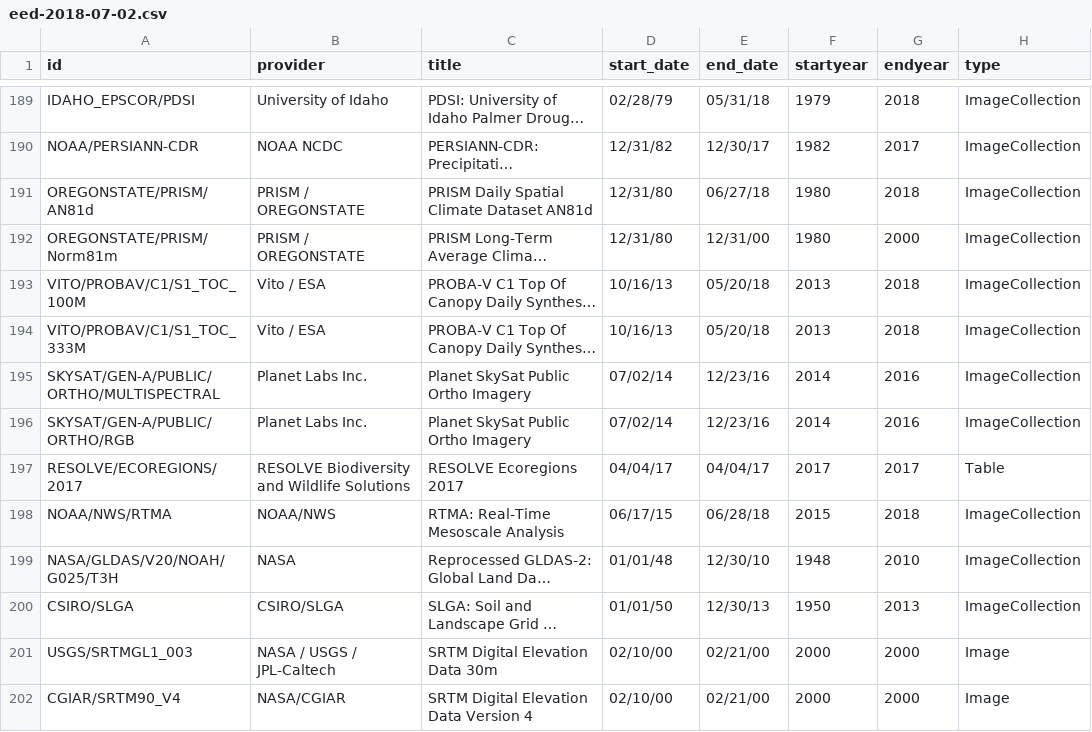
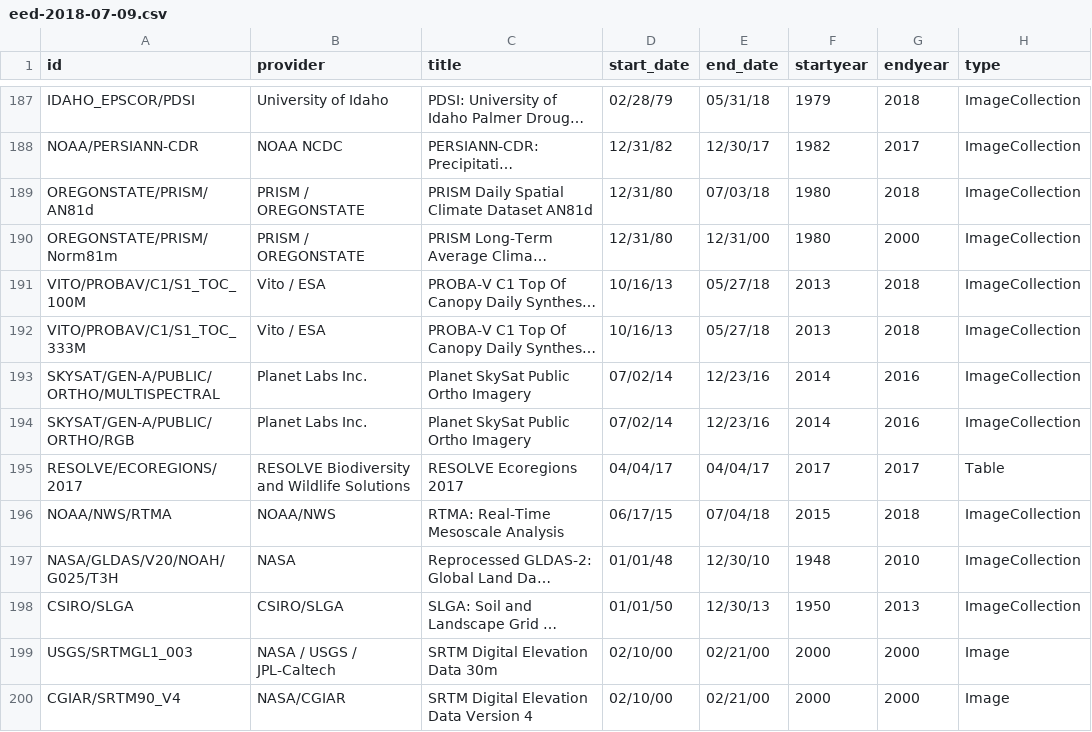
Before and after one commit to samapriya/Earth-Engine-Datasets-List, a CSV file: eed-2018-07-09.csv (was eed-2018-07-02.csv), drawn as a sheet; only a part is shown, gaps mark what is left out; long unchanged cells end in …; addresses are those after the commit; the diff covers the shown part only; the diff names each change by its address in the sheet, - before the commit and + after, or states it on an @@ line.

Commit message:
Updated Datasets 2018-07-09

```diff
--- a/eed-2018-07-02.csv
+++ b/eed-2018-07-09.csv
-E189 (end_date): 06/27/18
+E189 (end_date): 07/03/18
-E191:E192 (end_date): 05/20/18
+E191:E192 (end_date): 05/27/18
-E196 (end_date): 06/28/18
+E196 (end_date): 07/04/18
```
Also changed, not shown: 1 added row, 2 moved rows and 61 edited cells elsewhere in this file, 1 other file.
